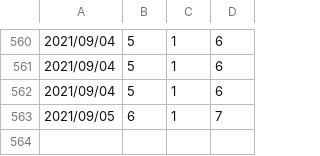
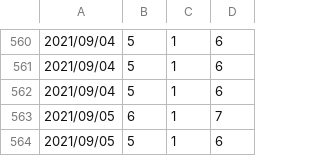
Before and after one commit to hsuanchi/auto-search-flask-job, a CSV file: doc/job_count.csv, drawn as a sheet; only a part is shown, gaps mark what is left out; the diff names each change by its address in the sheet, - before the commit and + after, or states it on an @@ line.

```diff
--- a/doc/job_count.csv
+++ b/doc/job_count.csv
+row 564: 2021/09/05 | 5 | 1 | 6
```
Also changed, not shown: 2 other files.
